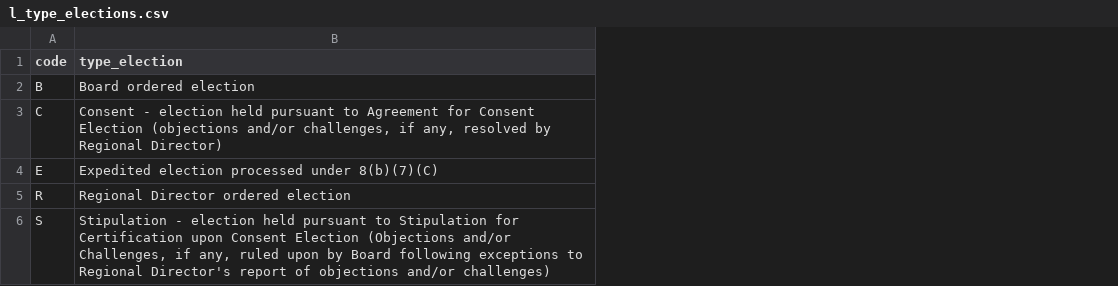
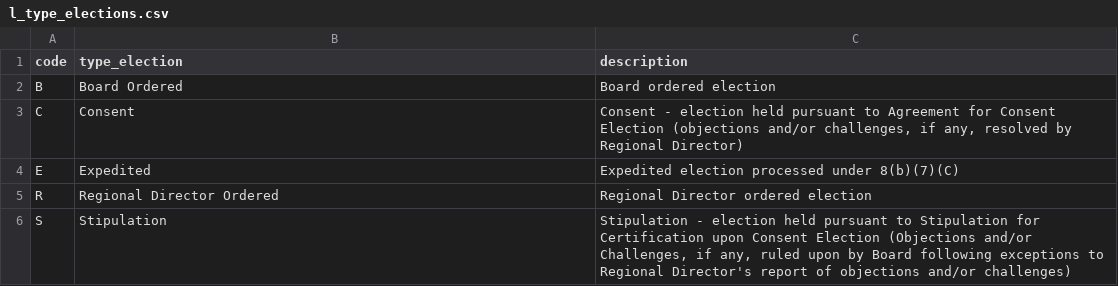
Before and after one commit to labordata/CHIPS, a CSV file: raw/l_type_elections.csv, drawn as a sheet; the diff names each change by its address in the sheet, - before the commit and + after, or states it on an @@ line.

```diff
--- a/raw/l_type_elections.csv
+++ b/raw/l_type_elections.csv
+column C (description), rows 2-6: Board ordered election | Consent - election held pursuant to Agreement for Consent Election (objections and/or challenges, if any, resolved by Regional Director) | Expedited election processed under 8(b)(7)(C) | Regional Director ordered election | Stipulation - election held pursuant to Stipulation for Certification upon Consent Election (Objections and/or Challenges, if any, ruled upon by Board following exceptions to Regional Director's report of objections and/or challenges)
-B2 (type_election): Board ordered election
+B2 (type_election): Board Ordered
-B3 (type_election): Consent - election held pursuant to Agreement for Consent Election (objections and/or challenges, if any, resolved by Regional Director)
+B3 (type_election): Consent
-B4 (type_election): Expedited election processed under 8(b)(7)(C)
+B4 (type_election): Expedited
-B5 (type_election): Regional Director ordered election
+B5 (type_election): Regional Director Ordered
-B6 (type_election): Stipulation - election held pursuant to Stipulation for Certification upon Consent Election (Objections and/or Challenges, if any, ruled upon by Board following exceptions to Regional Director's report of objections and/or challenges)
+B6 (type_election): Stipulation
```
Also changed, not shown: raw/l_transaction_codes.csv, 9 other files.
